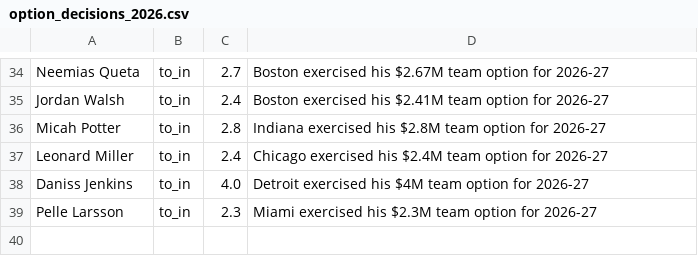
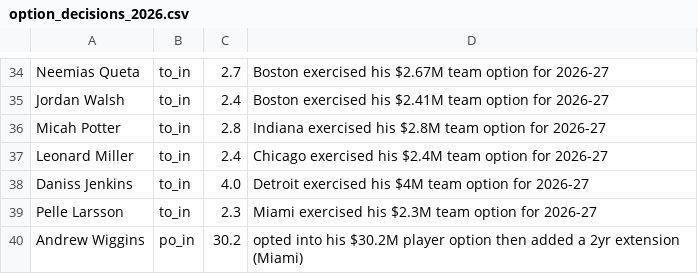
Before and after one commit to Barrett879/nba-value-app, a CSV file: data/option_decisions_2026.csv, drawn as a sheet; only a part is shown, gaps mark what is left out; the diff names each change by its address in the sheet, - before the commit and + after, or states it on an @@ line.

```diff
--- a/data/option_decisions_2026.csv
+++ b/data/option_decisions_2026.csv
+row 40: Andrew Wiggins | po_in | 30.2 | opted into his $30.2M player option then added a 2yr extension (Miami)
```
Also changed, not shown: 1 other file.
